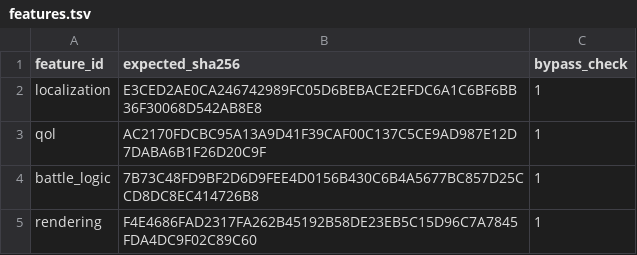
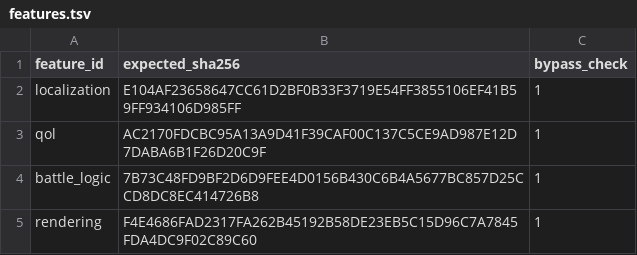
Before and after one commit to solid1353/NA2-Modding, a TSV file: na228_builder/profiles/current/features.tsv, drawn as a sheet.

```diff
--- a/na228_builder/profiles/current/features.tsv
+++ b/na228_builder/profiles/current/features.tsv
@@ -1,3 +1,3 @@
 feature_id	expected_sha256	bypass_check
-localization	E3CED2AE0CA246742989FC05D6BEBACE2EFDC6A1C6BF6BB36F30068D542AB8E8	1
+localization	E104AF23658647CC61D2BF0B33F3719E54FF3855106EF41B59FF934106D985FF	1
 qol	AC2170FDCBC95A13A9D41F39CAF00C137C5CE9AD987E12D7DABA6B1F26D20C9F	1
```
Also changed, not shown: na228_builder/features/localization/binary_patcher/edits.tsv, na228_builder/features/localization/binary_patcher/patches.tsv, 3 other files.
